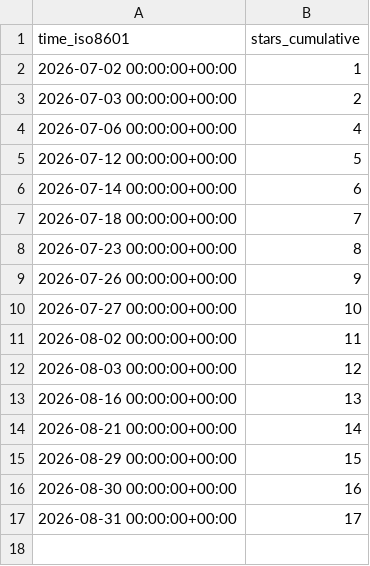
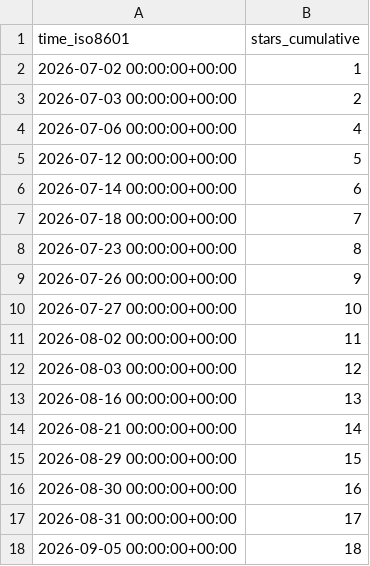
Before and after one commit to jagoff/memo, a CSV file: jagoff/memo/ghrs-data/stargazers.csv, drawn as a sheet; the diff names each change by its address in the sheet, - before the commit and + after, or states it on an @@ line.

```diff
--- a/jagoff/memo/ghrs-data/stargazers.csv
+++ b/jagoff/memo/ghrs-data/stargazers.csv
+row 18: 2026-09-05 00:00:00+00:00 | 18
```
